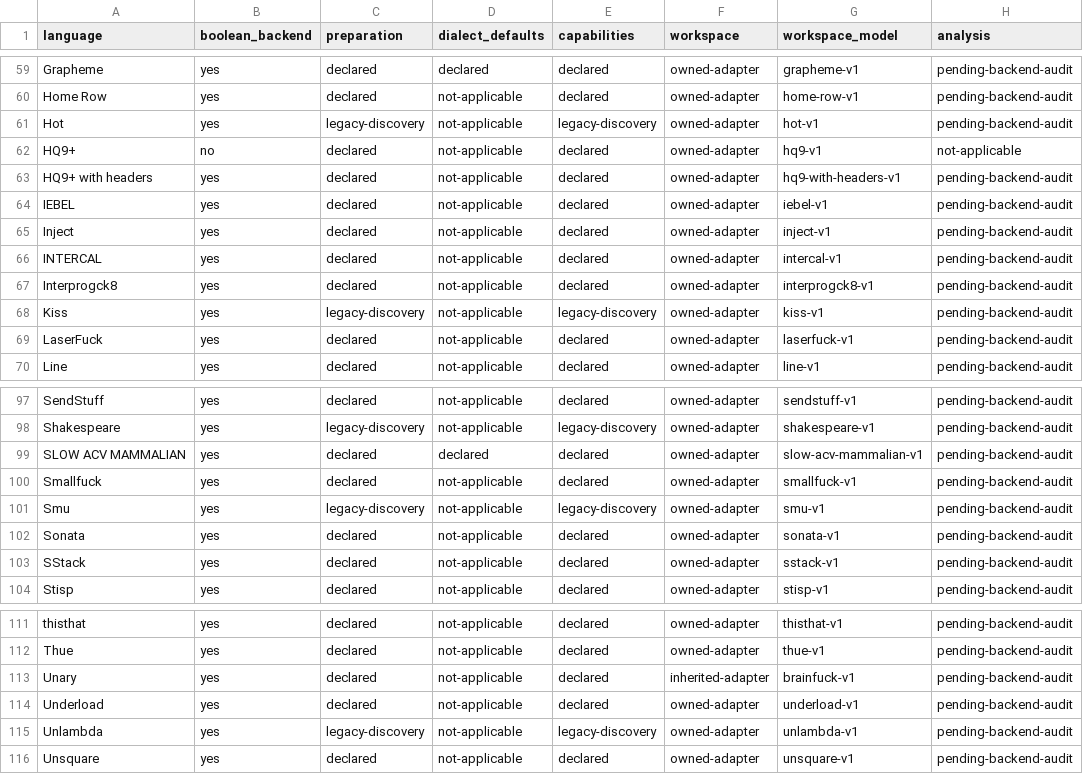
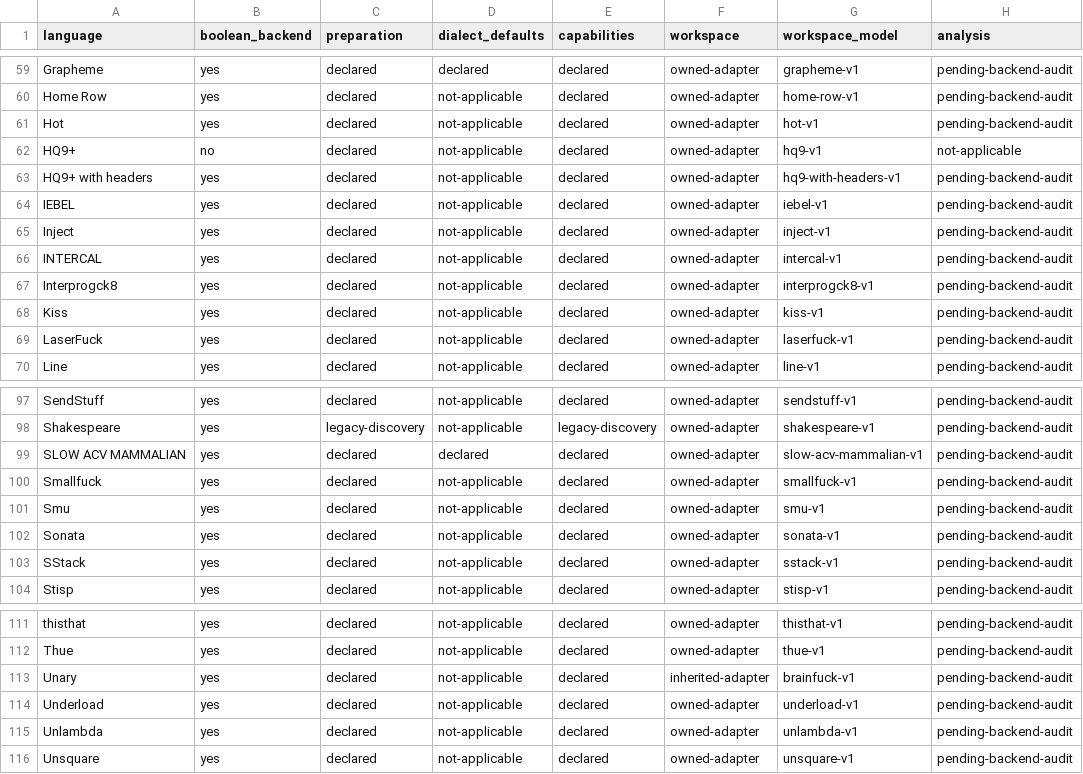
Before and after one commit to bangyen/esolangs, a CSV file: docs/migration-status.csv, drawn as a sheet; only a part is shown, gaps mark what is left out; the diff names each change by its address in the sheet, - before the commit and + after, or states it on an @@ line.

Commit message:
Declare term and continuation runtime preparation
Declare preparation, completion entrypoints and debugger capabilities for Hot,
Kiss, Smu and Unlambda. Capture text in factories while keeping term graphs,
continuations, macro variables and IO buffers per run. Both Kiss native routes
use explicit completion; run still returns its native exit code. Update only
these four lifecycle rows; catalog-wide acceptance remains open.

Replay 8,953 generated/sample/raw cases across native old/new factories and
old/new VMs: 1,090,122 complete states match, with 8,842 clean halts, 85 matching
constructor rejections, 19 matching runtime faults and seven cases bounded at
400 steps. Compare output, input progress/reads/EOF, all debugger fields, halt
state and native completion reports; execute all clean/fault native pairs.
Include malformed programs, wrong binary input, EOF and Unlambda continuations.
Kiss native K/S exit-code controls match. Each runtime detects 40 deliberate
output mutations and active debugger mutations. Unknown options/nontext fail.

The scratch encoder interns complete typed immutable graph nodes with exact
keys, not repr or probabilistic hashes. Iterative traversal retains every
Unlambda dataclass field and continuation frame/rest/depth without expanding
shared term graphs. Strong references prevent reused-id cache collisions.
A changed term control is detected. Balanced warmup/timing compares the 40
longest bounded workloads; repeat tiny workloads to exceed 0.1s per cohort.
The initial Kiss 2.5ms sample was rejected as insufficient; final throughput
ratios Hot/Kiss/Smu/Unlambda are 1.007/0.965/1.155/1.002, all above 0.9.

Focused lifecycle, size and owned interpreter tests: 257 passed. No collected
tests, cost bands, budgets, generator algorithms or size/proof pins change.

Required just test passes in 194.92s; generated-doc and dead-definition checks
pass in 2.87s.

```diff
--- a/docs/migration-status.csv
+++ b/docs/migration-status.csv
-C61 (preparation): legacy-discovery
+C61 (preparation): declared
-E61 (capabilities): legacy-discovery
+E61 (capabilities): declared
-C68 (preparation): legacy-discovery
+C68 (preparation): declared
-E68 (capabilities): legacy-discovery
+E68 (capabilities): declared
-C101 (preparation): legacy-discovery
+C101 (preparation): declared
-E101 (capabilities): legacy-discovery
+E101 (capabilities): declared
-C115 (preparation): legacy-discovery
+C115 (preparation): declared
-E115 (capabilities): legacy-discovery
+E115 (capabilities): declared
```
Also changed, not shown: 13 other files.
